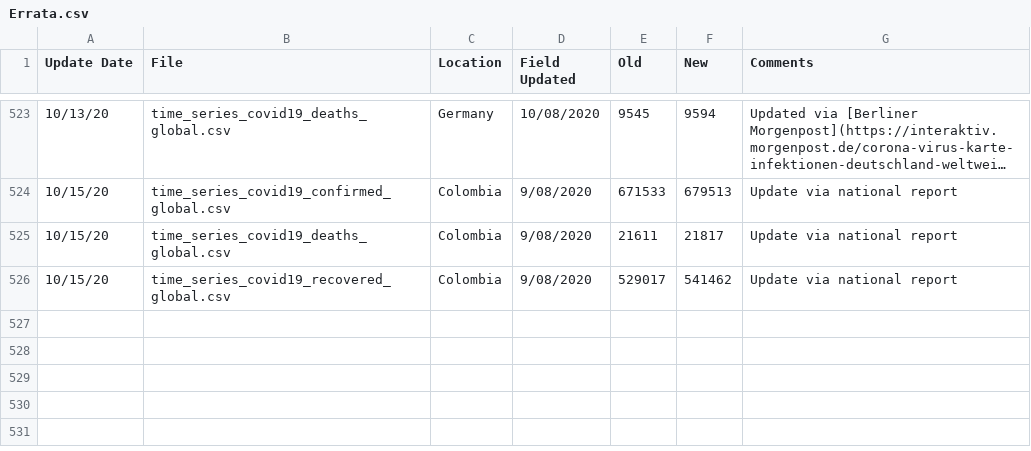
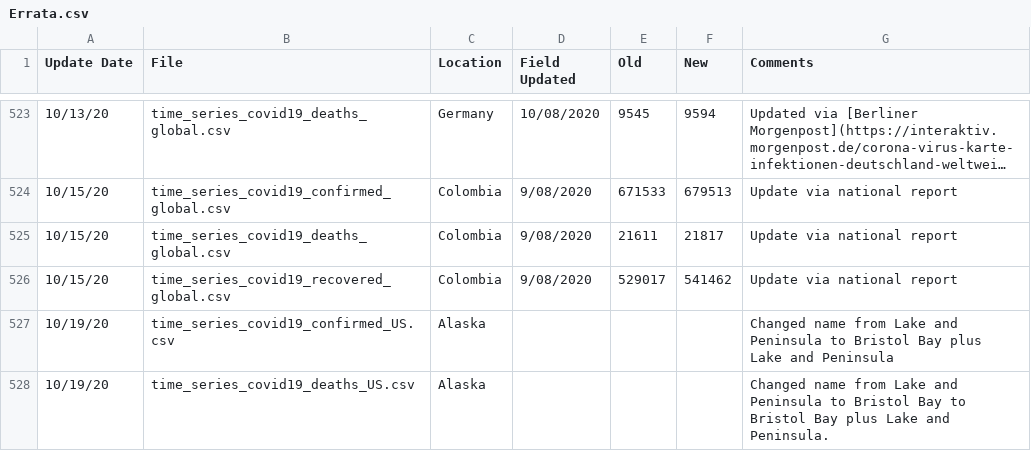
Before and after one commit to ClaudeCoulombe/evolution_COVID19, a CSV file: DATA/csse_covid_19_time_series/Errata.csv, drawn as a sheet; only a part is shown, gaps mark what is left out; long unchanged cells end in ….

```diff
--- a/DATA/csse_covid_19_time_series/Errata.csv
+++ b/DATA/csse_covid_19_time_series/Errata.csv
@@ -526 +526,3 @@ Update Date,File,Location,Field Updated,Old,New,Comments
 10/15/20,time_series_covid19_recovered_global.csv,Colombia,9/08/2020,529017,541462,Update via national report
+10/19/20,time_series_covid19_confirmed_US.csv,Alaska,,,,Changed name from Lake and Peninsula to Bristol Bay plus Lake and Peninsula
+10/19/20,time_series_covid19_deaths_US.csv,Alaska,,,,Changed name from Lake and Peninsula to Bristol Bay to Bristol Bay plus Lake and Peninsula.
```
Also changed, not shown: DATA/csse_covid_19_time_series/time_series_covid19_confirmed_global.csv, DATA/csse_covid_19_time_series/time_series_covid19_deaths_global.csv, 8 other files.
